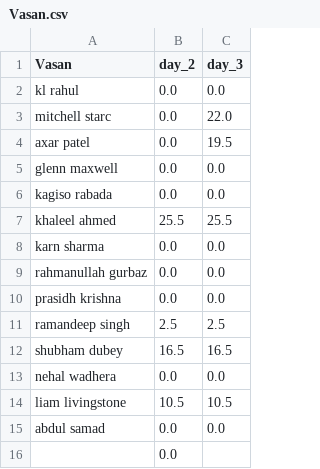
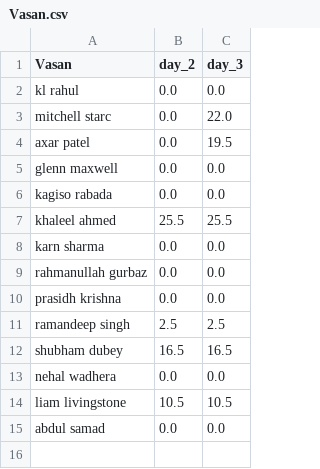
Before and after one commit to suddu16/ipl-fantasy, a CSV file: ipl2025/group_2/Vasan.csv, drawn as a sheet; the diff names each change by its address in the sheet, - before the commit and + after, or states it on an @@ line.

```diff
--- a/ipl2025/group_2/Vasan.csv
+++ b/ipl2025/group_2/Vasan.csv
-row 16:  | 0.0
```
Also changed, not shown: ipl2025/group_2/Arvindh.csv, ipl2025/group_2/Kumar & Akash.csv, 9 other files.
